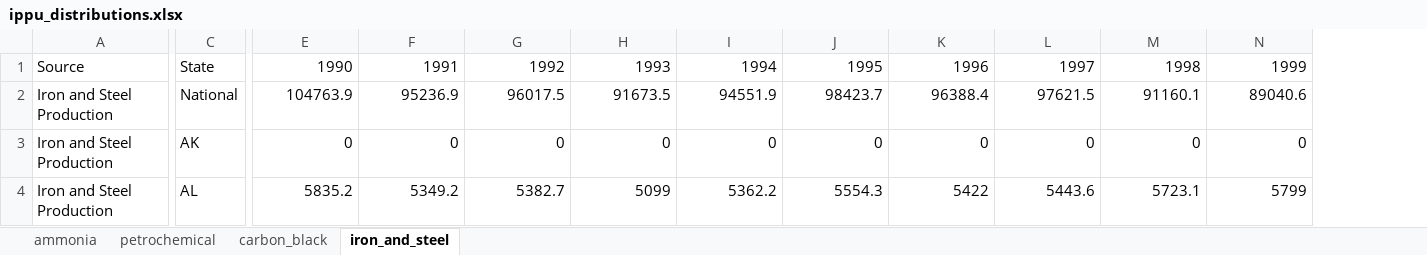
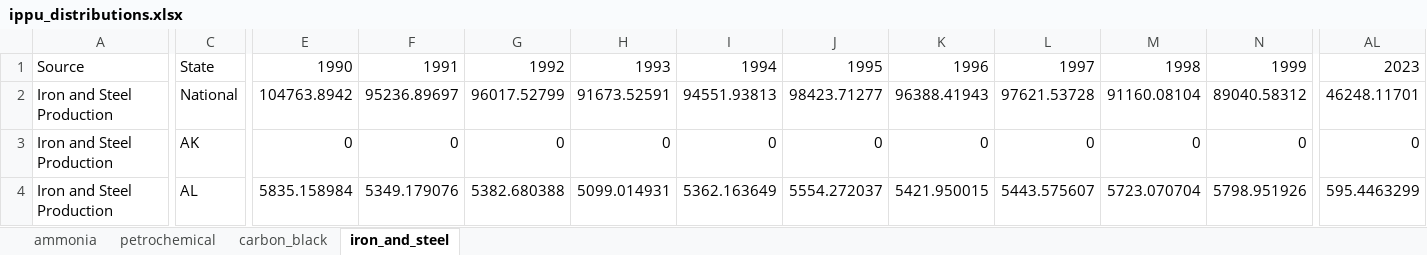
Before and after one commit to joewcorra/GHG-inventory-FFC, an Excel workbook: data/ippu_distributions.xlsx, sheet iron_and_steel, drawn as a sheet; only a part is shown, gaps mark what is left out; values as stored, in another font and other column widths than the file's, no borders; the diff covers the shown part only; the diff names each change by its address in the sheet, - before the commit and + after, or states it on an @@ line.

```diff
--- a/data/ippu_distributions.xlsx (sheet iron_and_steel)
+++ b/data/ippu_distributions.xlsx (sheet iron_and_steel)
+column AL, rows 1-4: 2023 | 46248.11701 | 0 | 595.4463299
-E2: 104763.9
+E2: 104763.8942
-F2: 95236.9
+F2: 95236.89697
-G2: 96017.5
+G2: 96017.52799
-H2: 91673.5
+H2: 91673.52591
-I2: 94551.9
+I2: 94551.93813
-J2: 98423.7
+J2: 98423.71277
-K2: 96388.4
+K2: 96388.41943
-L2: 97621.5
+L2: 97621.53728
-M2: 91160.1
+M2: 91160.08104
-N2: 89040.6
+N2: 89040.58312
-E4: 5835.2
+E4: 5835.158984
-F4: 5349.2
+F4: 5349.179076
-G4: 5382.7
+G4: 5382.680388
-H4: 5099
+H4: 5099.014931
-I4: 5362.2
+I4: 5362.163649
-J4: 5554.3
+J4: 5554.272037
-K4: 5422
+K4: 5421.950015
-L4: 5443.6
+L4: 5443.575607
-M4: 5723.1
+M4: 5723.070704
-N4: 5799
+N4: 5798.951926
```
Also changed, not shown: 1041 edited cells elsewhere in this sheet, sheet petrochemical, sheet ammonia, sheet carbon_black, data/carbon_factors.xlsx, invDB/InvDB_ffc.xlsx, 1 other file.
